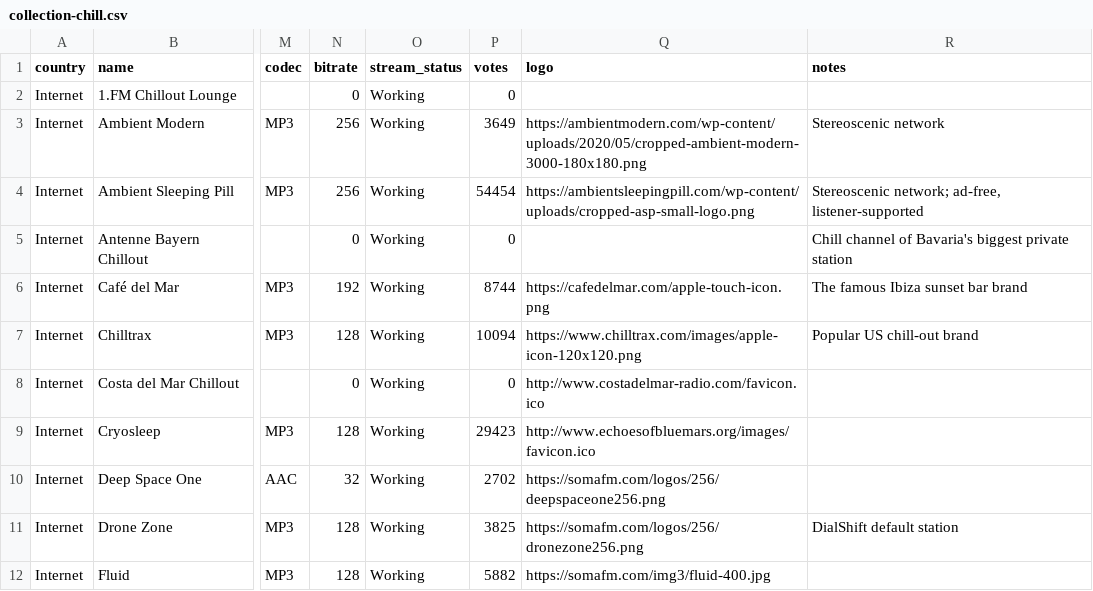
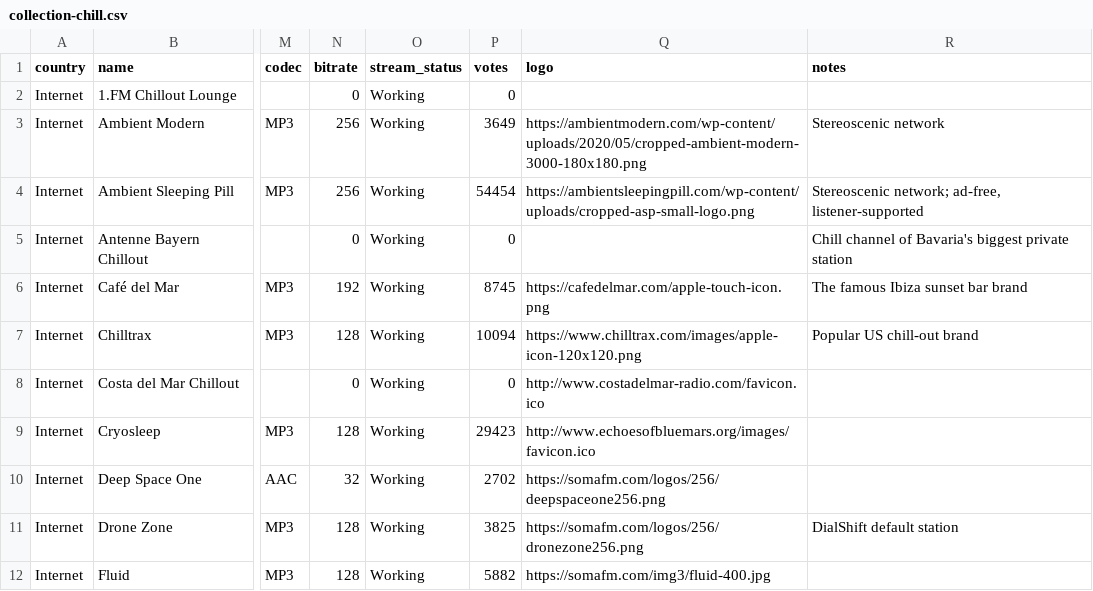
Before and after one commit to spyroskotsakis/DialShift, a CSV file: data/canonical/collection-chill.csv, drawn as a sheet; only a part is shown, gaps mark what is left out; the diff names each change by its address in the sheet, - before the commit and + after, or states it on an @@ line.

```diff
--- a/data/canonical/collection-chill.csv
+++ b/data/canonical/collection-chill.csv
-P6 (votes): 8744
+P6 (votes): 8745
```
Also changed, not shown: 9 other files.
